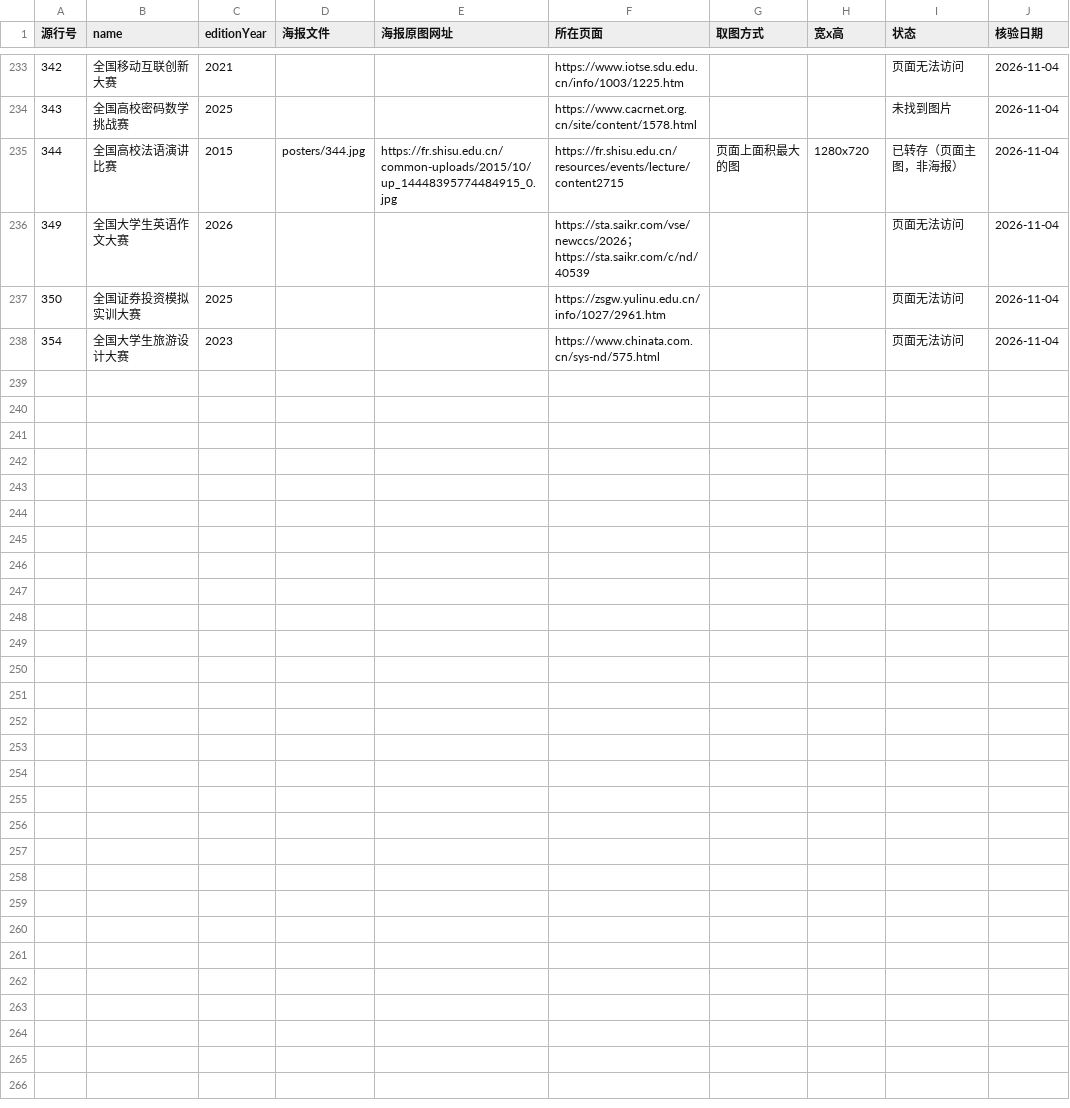
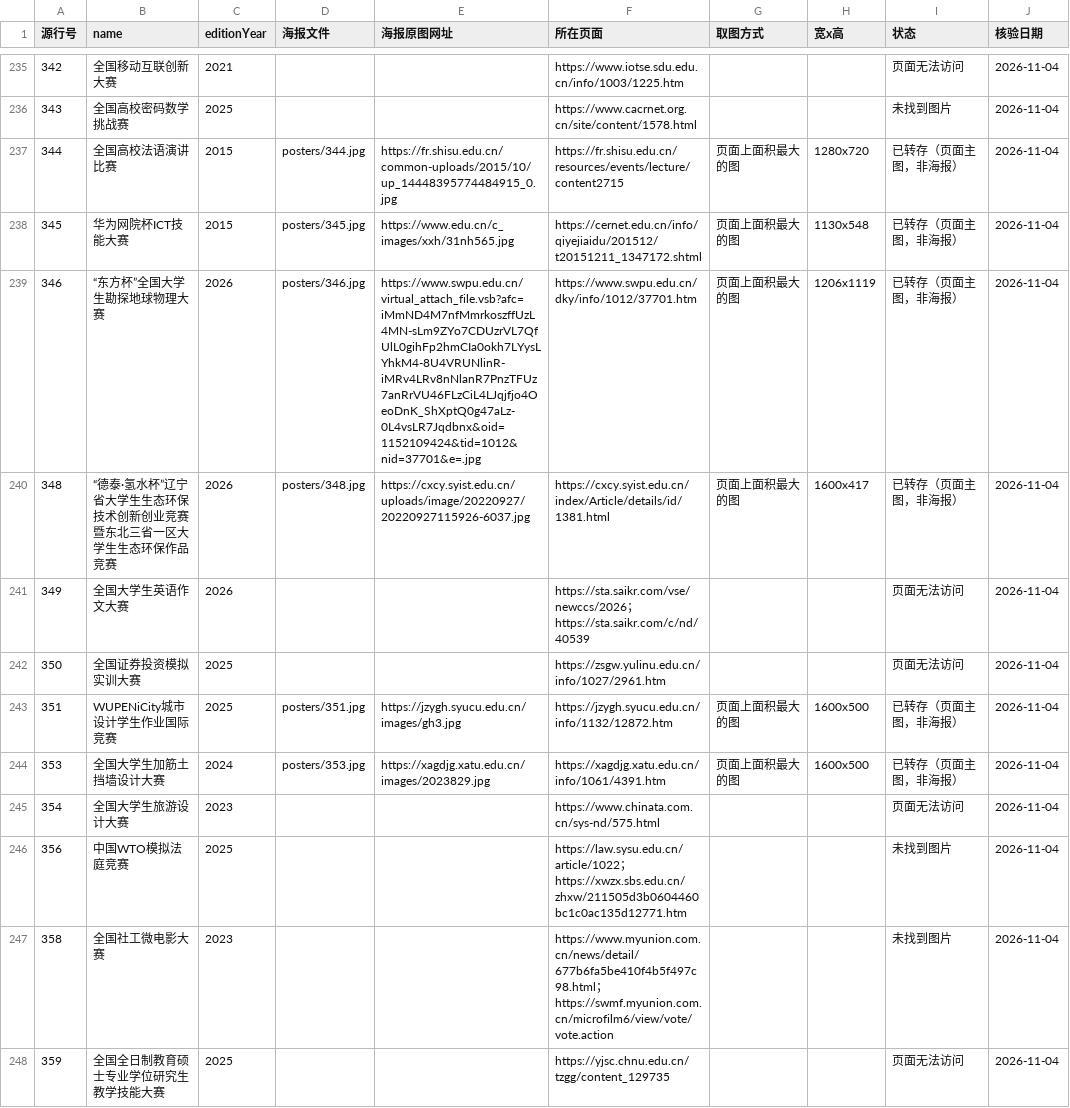
Before and after one commit to HarperCA/college-competition-database, a CSV file: data/学生比赛名录/海报/海报清单.csv, drawn as a sheet; only a part is shown, gaps mark what is left out; the diff covers the shown part only.

```diff
--- a/data/学生比赛名录/海报/海报清单.csv
+++ b/data/学生比赛名录/海报/海报清单.csv
@@ -235,4 +237,12 @@
 344,全国高校法语演讲比赛,2015,posters/344.jpg,https://fr.shisu.edu.cn/common-uploads/2015/10/up_14448395774484915_0.jpg,https://fr.shisu.edu.cn/resources/events/lecture/content2715,页面上面积最大的图,1280x720,已转存（页面主图，非海报）,2026-11-04
+345,华为网院杯ICT技能大赛,2015,posters/345.jpg,https://www.edu.cn/c_images/xxh/31nh565.jpg,https://cernet.edu.cn/info/qiyejiaidu/201512/t20151211_1347172.shtml,页面上面积最大的图,1130x548,已转存（页面主图，非海报）,2026-11-04
+346,“东方杯”全国大学生勘探地球物理大赛,2026,posters/346.jpg,https://www.swpu.edu.cn/virtual_attach_file.vsb?afc=iMmND4M7nfMmrkoszffUzL4MN-sLm9ZYo7CDUzrVL7QfUlL0gihFp2hmCIa0okh7LYysLYhkM4-8U4VRUNlinR-iMRv4LRv8nNlanR7PnzTFUz7anRrVU46FLzCiL4LJqjfjo4OeoDnK_ShXptQ0g47aLz-0L4vsLR7Jqdbnx&oid=1152109424&tid=1012&nid=37701&e=.jpg,https://www.swpu.edu.cn/dky/info/1012/37701.htm,页面上面积最大的图,1206x1119,已转存（页面主图，非海报）,2026-11-04
+348,“德泰·氢水杯”辽宁省大学生生态环保技术创新创业竞赛暨东北三省一区大学生生态环保作品竞赛,2026,posters/348.jpg,https://cxcy.syist.edu.cn/uploads/image/20220927/20220927115926-6037.jpg,https://cxcy.syist.edu.cn/index/Article/details/id/1381.html,页面上面积最大的图,1600x417,已转存（页面主图，非海报）,2026-11-04
 349,全国大学生英语作文大赛,2026,,,https://sta.saikr.com/vse/newccs/2026；https://sta.saikr.com/c/nd/40539,,,页面无法访问,2026-11-04
 350,全国证券投资模拟实训大赛,2025,,,https://zsgw.yulinu.edu.cn/info/1027/2961.htm,,,页面无法访问,2026-11-04
+351,WUPENiCity城市设计学生作业国际竞赛,2025,posters/351.jpg,https://jzygh.syucu.edu.cn/images/gh3.jpg,https://jzygh.syucu.edu.cn/info/1132/12872.htm,页面上面积最大的图,1600x500,已转存（页面主图，非海报）,2026-11-04
+353,全国大学生加筋土挡墙设计大赛,2024,posters/353.jpg,https://xagdjg.xatu.edu.cn/images/2023829.jpg,https://xagdjg.xatu.edu.cn/info/1061/4391.htm,页面上面积最大的图,1600x500,已转存（页面主图，非海报）,2026-11-04
 354,全国大学生旅游设计大赛,2023,,,https://www.chinata.com.cn/sys-nd/575.html,,,页面无法访问,2026-11-04
+356,中国WTO模拟法庭竞赛,2025,,,https://law.sysu.edu.cn/article/1022；https://xwzx.sbs.edu.cn/zhxw/211505d3b0604460bc1c0ac135d12771.htm,,,未找到图片,2026-11-04
+358,全国社工微电影大赛,2023,,,https://www.myunion.com.cn/news/detail/677b6fa5be410f4b5f497c98.html；https://swmf.myunion.com.cn/microfilm6/view/vote/vote.action,,,未找到图片,2026-11-04
+359,全国全日制教育硕士专业学位研究生教学技能大赛,2025,,,https://yjsc.chnu.edu.cn/tzgg/content_129735,,,页面无法访问,2026-11-04
```
Also changed, not shown: 12 added rows and 6 edited cells elsewhere in this file, 10 other files.
